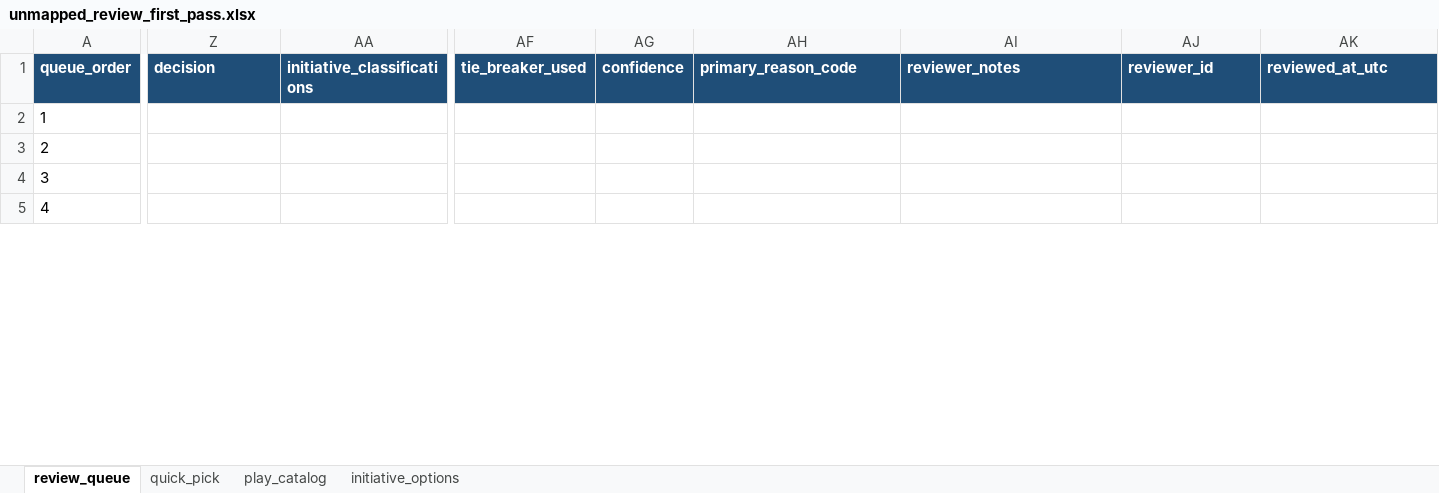
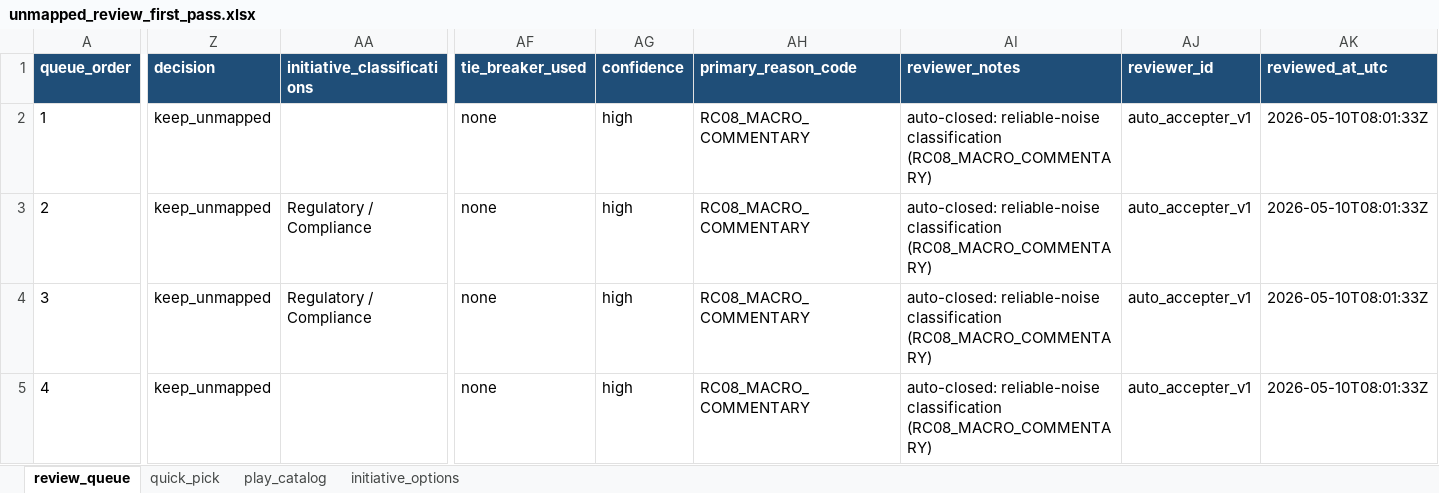
Before and after one commit to Barry-Eisenberg/streetsignals, an Excel workbook: data/unmapped_review_first_pass.xlsx, sheet review_queue, drawn as a sheet; only a part is shown, gaps mark what is left out; values as stored, in another font and other column widths than the file's, no borders; the diff covers the shown part only; the diff names each change by its address in the sheet, - before the commit and + after, or states it on an @@ line.

Commit message:
Add auto-accepter and feedback loop for unmapped-signal review
Closes the gap between 'rubric defined' and 'rubric runs itself'. The
review pipeline is now three sequential scripts that can run end-to-end
without a human, with humans only touching the medium/low-confidence
residual.

New scripts:
- scripts/auto_accept_first_pass.py
    Reads suggestions from generate_unmapped_first_pass.py and writes
    canonical reviewer columns when:
      * suggested_decision=map AND suggested_confidence=high
      * suggested_decision=candidate_new_theme AND reason=RC09 (held
        for future 4th 'perimeter' theme)
      * suggested_decision=keep_unmapped AND reason in
        {RC03_NATIVE_CRYPTO_ONLY, RC08_MACRO_COMMENTARY}
    Idempotent: never overwrites a non-empty decision. Stamps accepted
    rows with reviewer_id=auto_accepter_v1 and a notes field that
    distinguishes auto from human reviews. Supports --dry-run.

- scripts/aggregate_reviewer_decisions.py
    Upserts every finalized row into data/reviewer_decisions.jsonl
    (keyed by signal_id), computes decision/theme/play deltas between
    auto suggestions and final decisions, surfaces dominant delta
    patterns by institution_type x signal_type x tier, and writes a
    markdown calibration report at data/reviewer_calibration_report.md.
    Supports --since YYYY-MM-DD for windowed views.

Validation on current 216-row unmapped queue:
- Stage 2 auto-accepted 111 of 216 rows (51.4%):
    * 11 high-confidence theme maps (all dlt today, plays dlt-1/2/3)
    * 27 RC09 regulatory perimeter holds
    * 73 reliable-noise closes (60 RC03 + 13 RC08)
- Stage 3 found 0 deltas (no human reviews yet to disagree)
- RC09 share: 24.3% — well above the 10% threshold the rubric set for
  promoting a future 4th 'perimeter' theme.

Documentation:
- docs/unmapped-signal-review-rubric.md gains:
    * 3-stage pipeline section
    * Operating Model Summary table at the end
    * Auto-accept rule reference
    * Pointer to calibration report and JSONL store

Persistent stores included:
- data/reviewer_decisions.jsonl (training data; survives across runs)
- data/reviewer_calibration_report.md (regenerated each run; latest
  snapshot committed for PR reviewers)

Future enhancement (deferred to its own PR per design call):
- 4th 'perimeter' theme to give RC09 rows a first-class home in
  playbooks.js, data.js, and the matrix UI.

```diff
--- a/data/unmapped_review_first_pass.xlsx (sheet review_queue)
+++ b/data/unmapped_review_first_pass.xlsx (sheet review_queue)
-Z2:Z5 (decision): (empty)
+Z2:Z5 (decision): keep_unmapped
-AF2:AF5 (tie_breaker_used): (empty)
+AF2:AF5 (tie_breaker_used): none
-AG2:AG5 (confidence): (empty)
+AG2:AG5 (confidence): high
-AH2:AH5 (primary_reason_code): (empty)
+AH2:AH5 (primary_reason_code): RC08_MACRO_COMMENTARY
-AI2:AI5 (reviewer_notes): (empty)
+AI2:AI5 (reviewer_notes): auto-closed: reliable-noise classification (RC08_MACRO_COMMENTARY)
-AJ2:AJ5 (reviewer_id): (empty)
+AJ2:AJ5 (reviewer_id): auto_accepter_v1
-AK2:AK5 (reviewed_at_utc): (empty)
+AK2:AK5 (reviewed_at_utc): 2026-05-10T08:01:33Z
-AA3:AA4 (initiative_classifications): (empty)
+AA3:AA4 (initiative_classifications): Regulatory / Compliance
```
Also changed, not shown: 860 edited cells elsewhere in this sheet, 6 other files.
